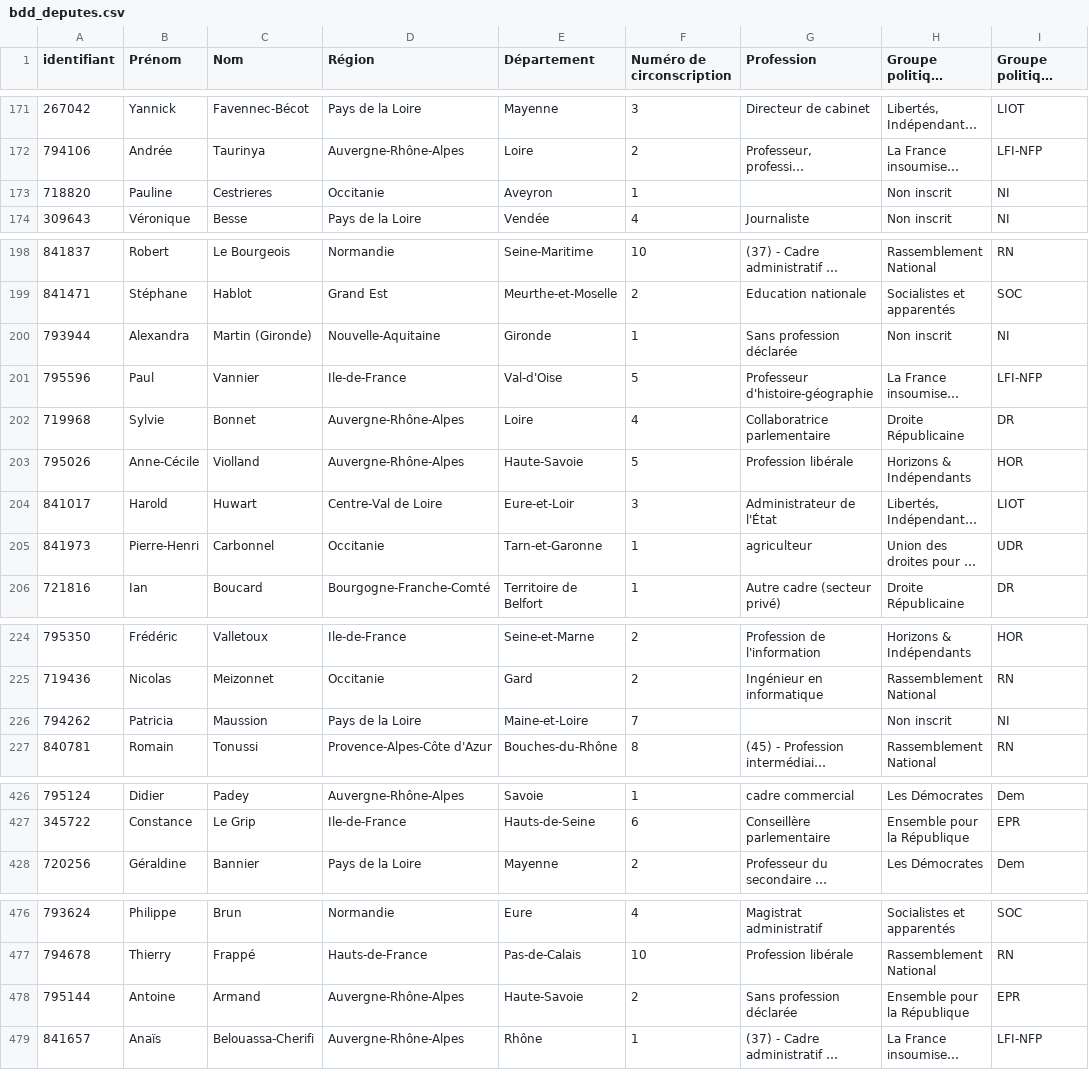
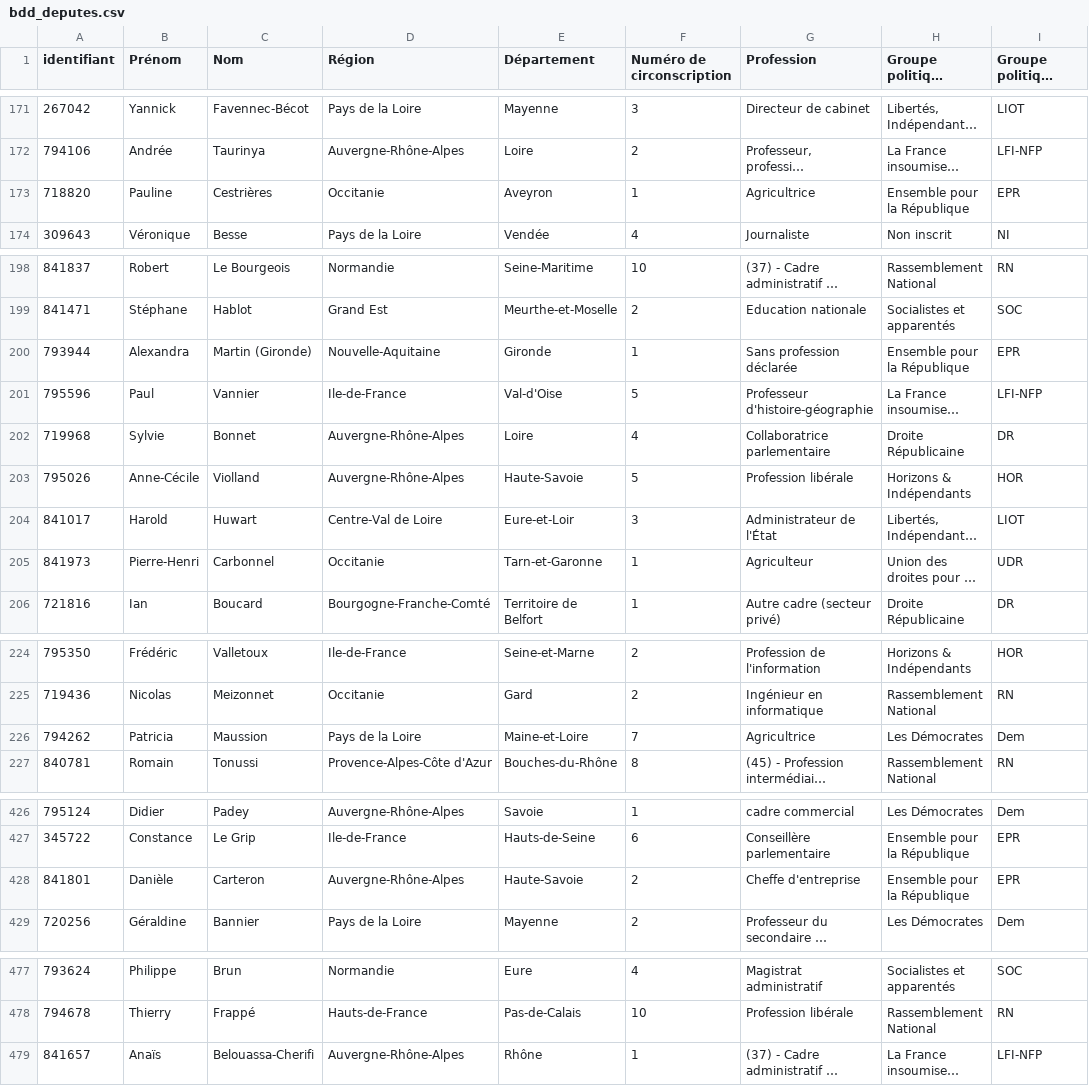
Before and after one commit to FrancoisMB/CollabBot, a CSV file: v4/bdd_deputes.csv, drawn as a sheet; only a part is shown, gaps mark what is left out; long unchanged cells end in …; removed rows and columns are numbered as before the commit, all else as after; the diff covers the shown part only; the diff names each change by its address in the sheet, - before the commit and + after, or states it on an @@ line.

Commit message:
python commit 2026-05-01 03:32:32

```diff
--- a/v4/bdd_deputes.csv
+++ b/v4/bdd_deputes.csv
-C173 (Nom): Cestrieres
+C173 (Nom): Cestrières
-G173 (Profession): (empty)
+G173 (Profession): Agricultrice
-H173 (Groupe politique (complet)): Non inscrit
+H173 (Groupe politique (complet)): Ensemble pour la République
-I173 (Groupe politique (abrégé)): NI
+I173 (Groupe politique (abrégé)): EPR
-H200 (Groupe politique (complet)): Non inscrit
+H200 (Groupe politique (complet)): Ensemble pour la République
-I200 (Groupe politique (abrégé)): NI
+I200 (Groupe politique (abrégé)): EPR
-G205 (Profession): agriculteur
+G205 (Profession): Agriculteur
-G226 (Profession): (empty)
+G226 (Profession): Agricultrice
-H226 (Groupe politique (complet)): Non inscrit
+H226 (Groupe politique (complet)): Les Démocrates
-I226 (Groupe politique (abrégé)): NI
+I226 (Groupe politique (abrégé)): Dem
+row 428: 841801 | Danièle | Carteron | Auvergne-Rhône-Alpes | Haute-Savoie | 2 | Cheffe d'entreprise | Ensemble pour la République | EPR
-row 478: 795144 | Antoine | Armand | Auvergne-Rhône-Alpes | Haute-Savoie | 2 | Sans profession déclarée | Ensemble pour la République | EPR
```
Also changed, not shown: 8 edited cells elsewhere in this file.
